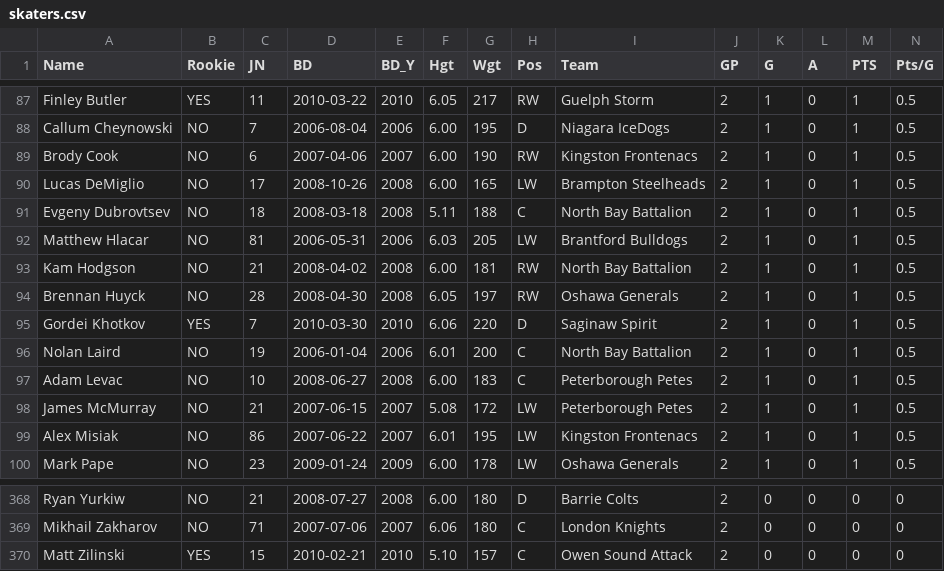
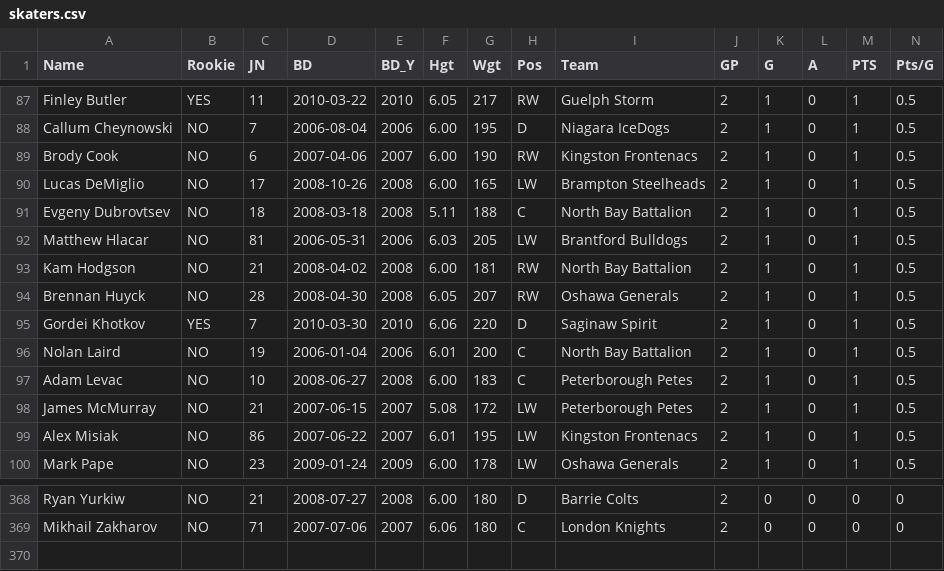
Before and after one commit to NoahCornish/OHLDataHub, a CSV file: data/current/skaters.csv, drawn as a sheet; only a part is shown, gaps mark what is left out; rows hold the shown columns only; the diff names each change by its address in the sheet, - before the commit and + after, or states it on an @@ line.

```diff
--- a/data/current/skaters.csv
+++ b/data/current/skaters.csv
-G94 (Wgt): 197
+G94 (Wgt): 207
-row 370: Matt Zilinski | YES | 15 | 2010-02-21 | 2010 | 5.10 | 157 | C | Owen Sound Attack | 2 | 0 | 0 | 0 | 0
```
Also changed, not shown: data/current/ev.csv, data/current/rookies.csv, 2 other files.
